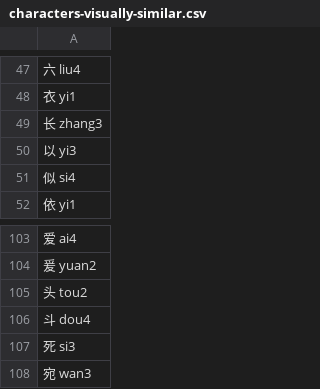
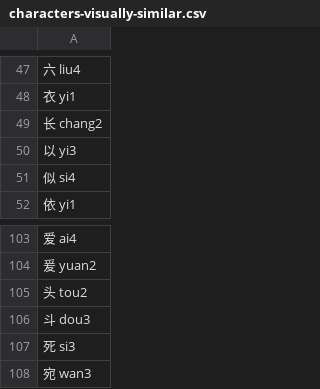
Before and after one commit to sph-mn/hanyu, a CSV file: data/gridlearner/characters-visually-similar.csv, drawn as a sheet; only a part is shown, gaps mark what is left out; the diff covers the shown part only.

Commit message:
consider data/additional-characters.csv for selecting primary pinyin

```diff
--- a/data/gridlearner/characters-visually-similar.csv
+++ b/data/gridlearner/characters-visually-similar.csv
@@ -48,3 +48,3 @@
 衣 yi1
-长 zhang3
+长 chang2
 以 yi3
@@ -105,3 +105,3 @@
 头 tou2
-斗 dou4
+斗 dou3
 死 si3
```
Also changed, not shown: 67 added rows elsewhere in this file, data/additional-characters.csv, data/characters-learning-reduced-extended.csv, 5 other files.
